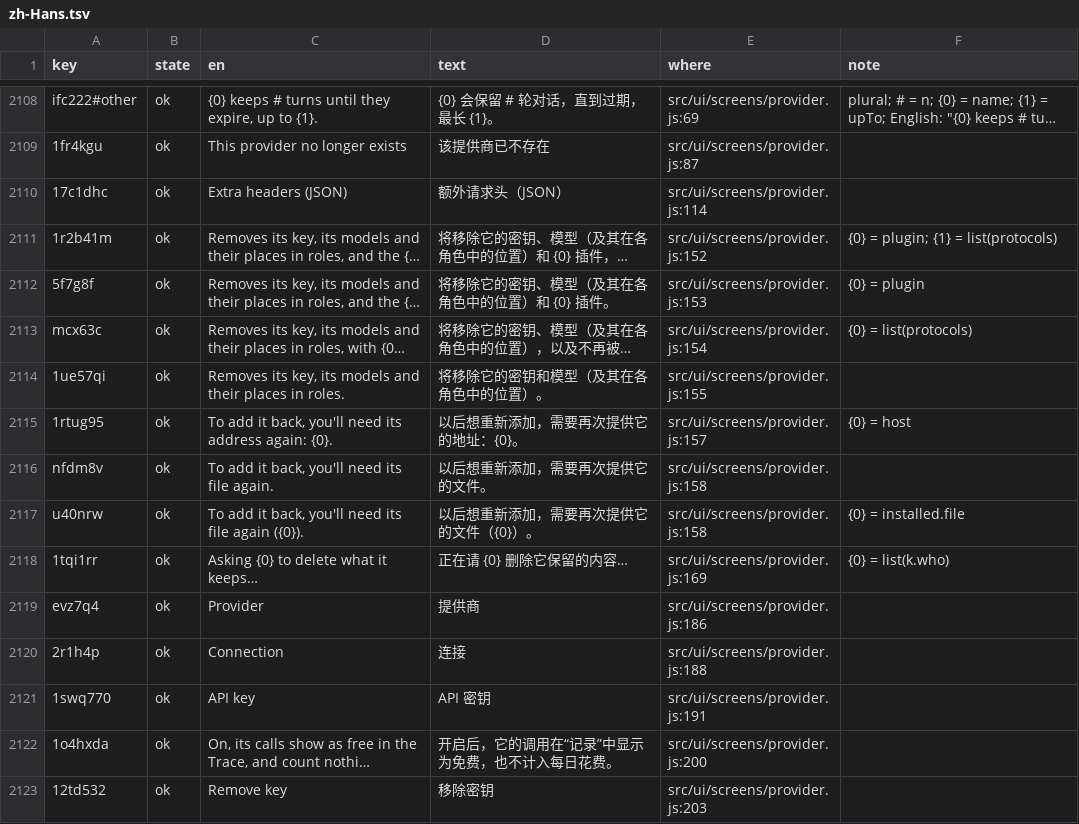
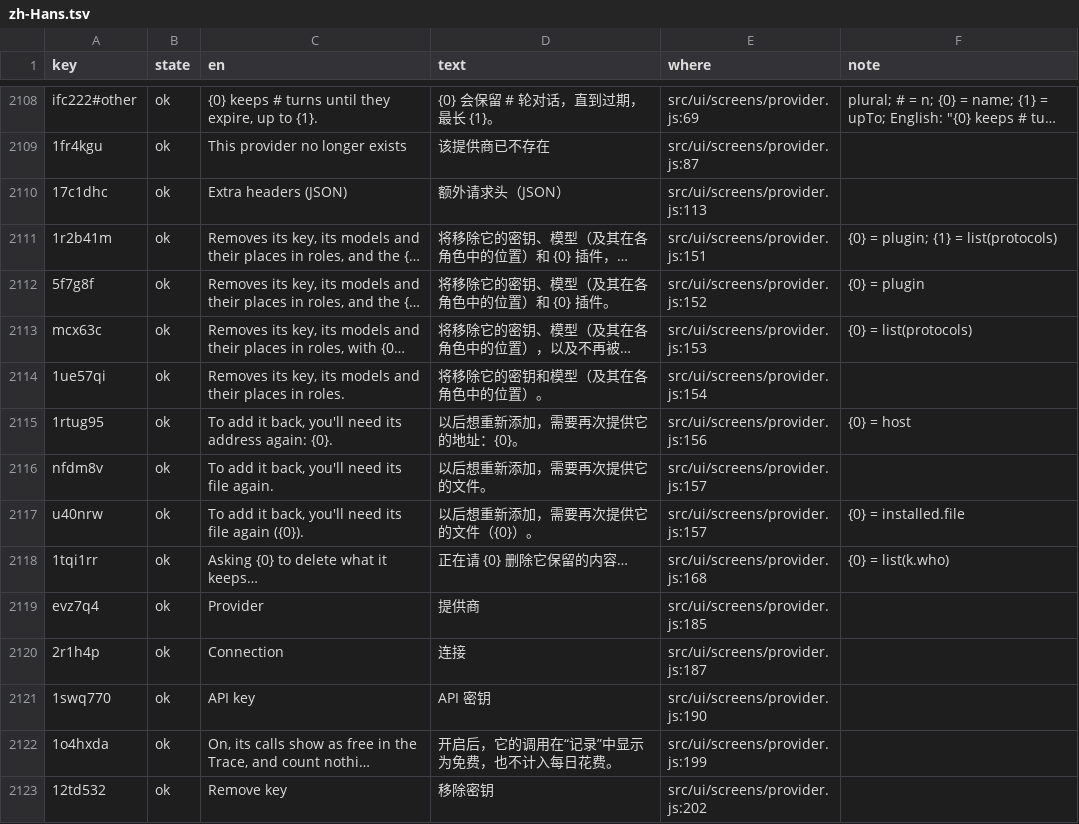
Before and after one commit to annai-guide/annai, a TSV file: l10n/zh-Hans.tsv, drawn as a sheet; only a part is shown, gaps mark what is left out; long unchanged cells end in …; the diff covers the shown part only; the diff names each change by its address in the sheet, - before the commit and + after, or states it on an @@ line.

```diff
--- a/l10n/zh-Hans.tsv
+++ b/l10n/zh-Hans.tsv
-E2110 (where): src/ui/screens/provider.js:114
+E2110 (where): src/ui/screens/provider.js:113
-E2111 (where): src/ui/screens/provider.js:152
+E2111 (where): src/ui/screens/provider.js:151
-E2112 (where): src/ui/screens/provider.js:153
+E2112 (where): src/ui/screens/provider.js:152
-E2113 (where): src/ui/screens/provider.js:154
+E2113 (where): src/ui/screens/provider.js:153
-E2114 (where): src/ui/screens/provider.js:155
+E2114 (where): src/ui/screens/provider.js:154
-E2115 (where): src/ui/screens/provider.js:157
+E2115 (where): src/ui/screens/provider.js:156
-E2116:E2117 (where): src/ui/screens/provider.js:158
+E2116:E2117 (where): src/ui/screens/provider.js:157
-E2118 (where): src/ui/screens/provider.js:169
+E2118 (where): src/ui/screens/provider.js:168
-E2119 (where): src/ui/screens/provider.js:186
+E2119 (where): src/ui/screens/provider.js:185
-E2120 (where): src/ui/screens/provider.js:188
+E2120 (where): src/ui/screens/provider.js:187
-E2121 (where): src/ui/screens/provider.js:191
+E2121 (where): src/ui/screens/provider.js:190
-E2122 (where): src/ui/screens/provider.js:200
+E2122 (where): src/ui/screens/provider.js:199
-E2123 (where): src/ui/screens/provider.js:203
+E2123 (where): src/ui/screens/provider.js:202
```
Also changed, not shown: 1 added row, 1 removed row and 62 edited cells elsewhere in this file, l10n/ja.tsv, l10n/zh-Hant.tsv, 11 other files.
